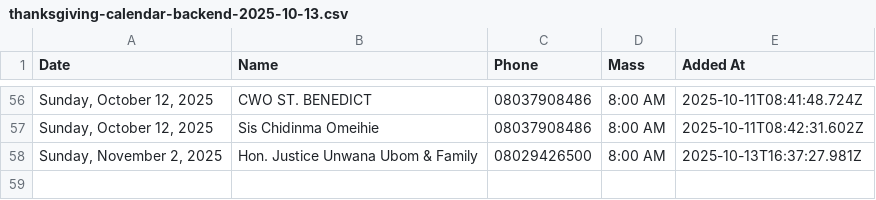
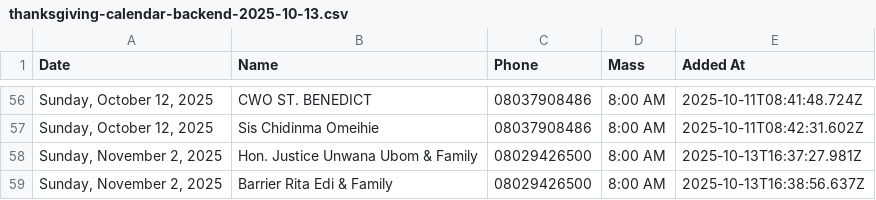
Before and after one commit to Engr-Zeus/family-harvest-vercel, a CSV file: thanksgiving-calendar-backend-2025-10-13.csv, drawn as a sheet; only a part is shown, gaps mark what is left out.

Commit message:
Update backend CSV: Barrier Rita Edi & Family added to 2025-11-02

```diff
--- a/thanksgiving-calendar-backend-2025-10-13.csv
+++ b/thanksgiving-calendar-backend-2025-10-13.csv
@@ -58 +58,2 @@ Date,Name,Phone,Mass,Added At
 "Sunday, November 2, 2025","Hon. Justice Unwana Ubom & Family","08029426500","8:00 AM","2025-10-13T16:37:27.981Z"
+"Sunday, November 2, 2025","Barrier Rita Edi & Family","08029426500","8:00 AM","2025-10-13T16:38:56.637Z"
```
